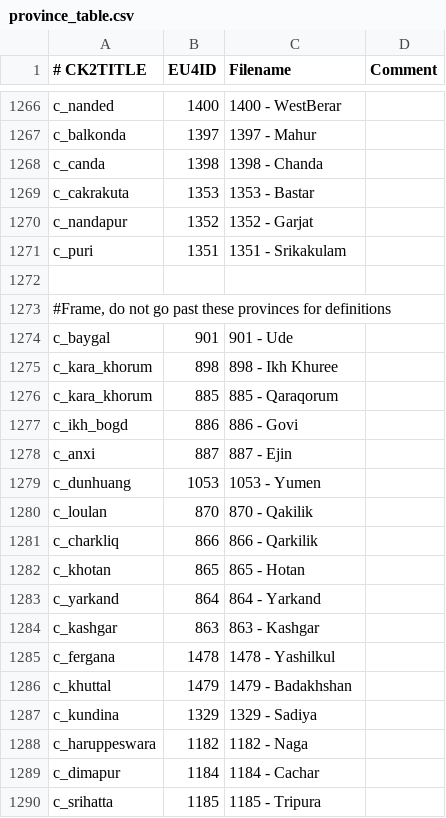
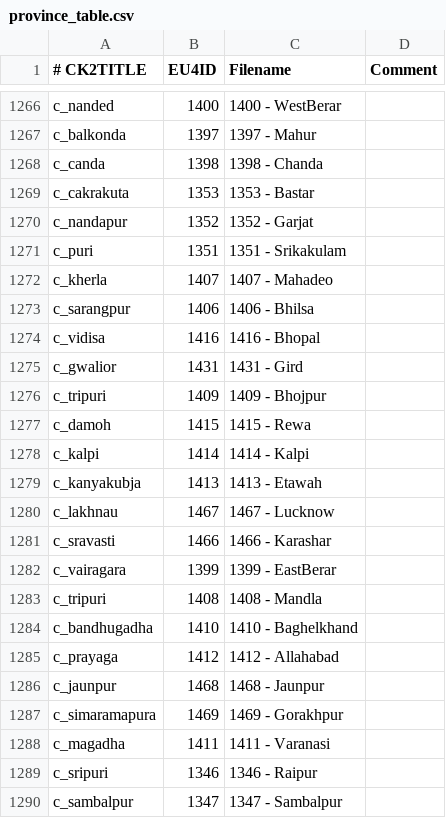
Before and after one commit to zeress/CK2--to-VeF, a CSV file: CK2Plus_VeF/eu4_converter/province_table.csv, drawn as a sheet; only a part is shown, gaps mark what is left out; the shorter side is filled out with more unchanged rows; the diff covers the shown part only; the diff names each change by its address in the sheet, - before the commit and + after, or states it on an @@ line.

Commit message:
need moar excedrin

```diff
--- a/CK2Plus_VeF/eu4_converter/province_table.csv
+++ b/CK2Plus_VeF/eu4_converter/province_table.csv
+row 1272: c_kherla | 1407 | 1407 - Mahadeo
+row 1273: c_sarangpur | 1406 | 1406 - Bhilsa
+row 1274: c_vidisa | 1416 | 1416 - Bhopal
+row 1275: c_gwalior | 1431 | 1431 - Gird
+row 1276: c_tripuri | 1409 | 1409 - Bhojpur
+row 1277: c_damoh | 1415 | 1415 - Rewa
+row 1278: c_kalpi | 1414 | 1414 - Kalpi
+row 1279: c_kanyakubja | 1413 | 1413 - Etawah
+row 1280: c_lakhnau | 1467 | 1467 - Lucknow
+row 1281: c_sravasti | 1466 | 1466 - Karashar
+row 1282: c_vairagara | 1399 | 1399 - EastBerar
+row 1283: c_tripuri | 1408 | 1408 - Mandla
+row 1284: c_bandhugadha | 1410 | 1410 - Baghelkhand
+row 1285: c_prayaga | 1412 | 1412 - Allahabad
+row 1286: c_jaunpur | 1468 | 1468 - Jaunpur
+row 1287: c_simaramapura | 1469 | 1469 - Gorakhpur
+row 1288: c_magadha | 1411 | 1411 - Varanasi
+row 1289: c_sripuri | 1346 | 1346 - Raipur
+row 1290: c_sambalpur | 1347 | 1347 - Sambalpur
```
Also changed, not shown: 19 added rows elsewhere in this file.
